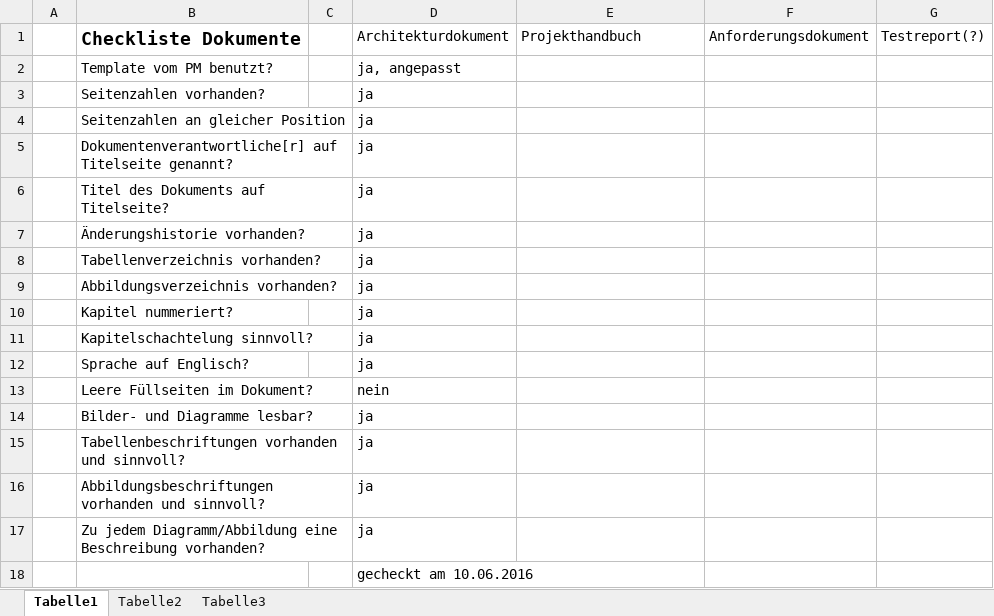
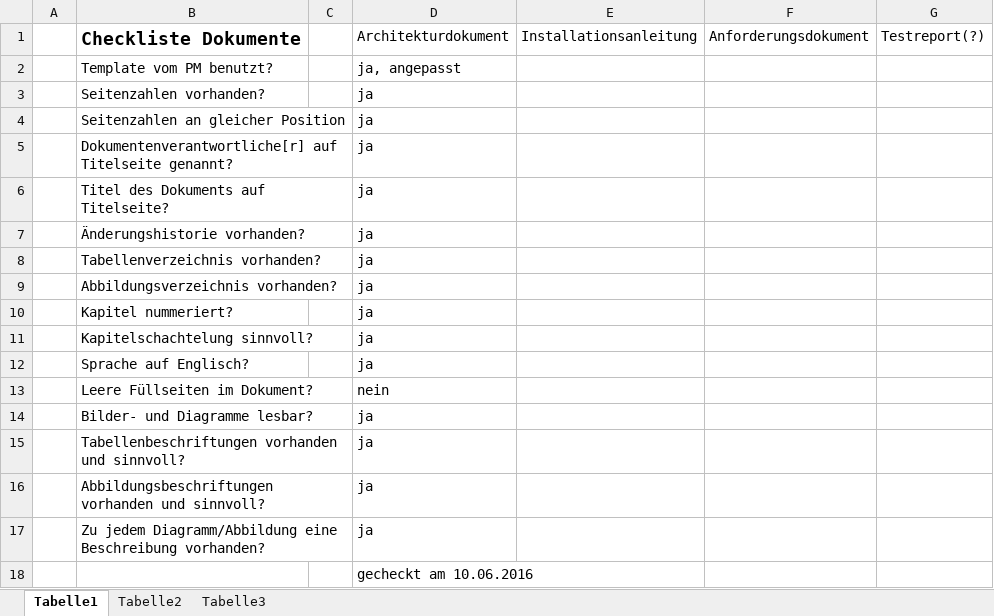
Before and after one commit to kanbanana/knowledgebase, an Excel workbook: docs/documentation/Qualitätsmanagement/Checklisten/Checkliste_Dokumente.xlsx, sheet Tabelle1, drawn as a sheet; values as stored, in another font and other column widths than the file's, no borders; the diff names each change by its address in the sheet, - before the commit and + after, or states it on an @@ line.

Commit message:
first recorded check, creating columns for every document that needs to be checked.

```diff
--- a/docs/documentation/Qualitätsmanagement/Checklisten/Checkliste_Dokumente.xlsx (sheet Tabelle1)
+++ b/docs/documentation/Qualitätsmanagement/Checklisten/Checkliste_Dokumente.xlsx (sheet Tabelle1)
-E1: Projekthandbuch
+E1: Installationsanleitung
```
